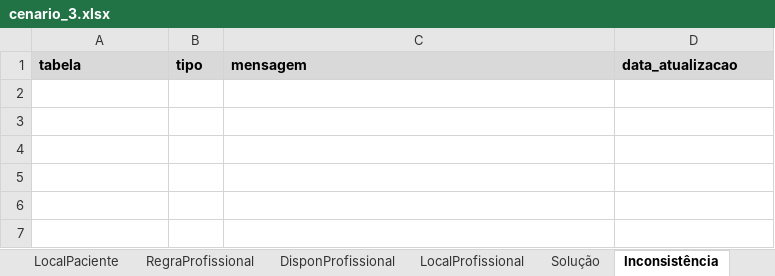
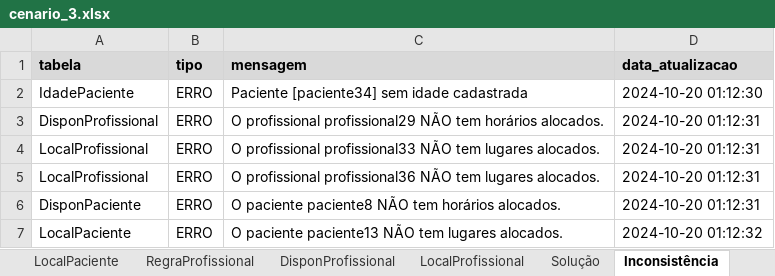
Before and after one commit to laredoo/hackaton-po, an Excel workbook: docs/cenario_3.xlsx, sheet Inconsistência, drawn as a sheet; values as stored, in another font and other column widths than the file's, no borders; the diff names each change by its address in the sheet, - before the commit and + after, or states it on an @@ line.

```diff
--- a/docs/cenario_3.xlsx (sheet Inconsistência)
+++ b/docs/cenario_3.xlsx (sheet Inconsistência)
+row 2: IdadePaciente | ERRO | Paciente [paciente34] sem idade cadastrada | 2024-10-20 01:12:30
+row 3: DisponProfissional | ERRO | O profissional profissional29 NÃO tem horários alocados. | 2024-10-20 01:12:31
+row 4: LocalProfissional | ERRO | O profissional profissional33 NÃO tem lugares alocados. | 2024-10-20 01:12:31
+row 5: LocalProfissional | ERRO | O profissional profissional36 NÃO tem lugares alocados. | 2024-10-20 01:12:31
+row 6: DisponPaciente | ERRO | O paciente paciente8 NÃO tem horários alocados. | 2024-10-20 01:12:31
+row 7: LocalPaciente | ERRO | O paciente paciente13 NÃO tem lugares alocados. | 2024-10-20 01:12:32
```
Also changed, not shown: sheet LocalProfissional, docs/cenario_4.xlsx, 4 other files.
